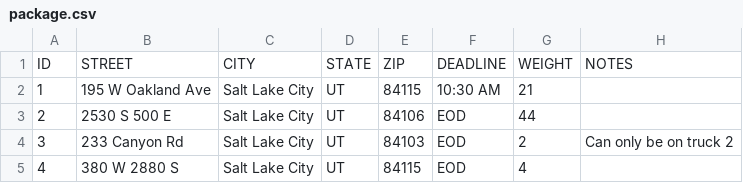
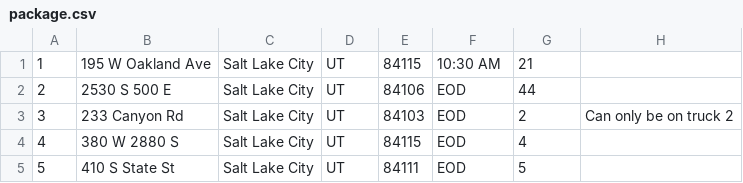
Before and after one commit to DSills735/WGUPS-DSA2, a CSV file: package.csv, drawn as a sheet; only a part is shown; the shorter side is filled out with more unchanged rows.

```diff
--- a/package.csv
+++ b/package.csv
@@ -1,2 +1 @@
-ID,STREET,CITY,STATE,ZIP,DEADLINE,WEIGHT,NOTES
 1,195 W Oakland Ave,Salt Lake City,UT,84115,10:30 AM,21,
```
Also changed, not shown: 3 other files.
